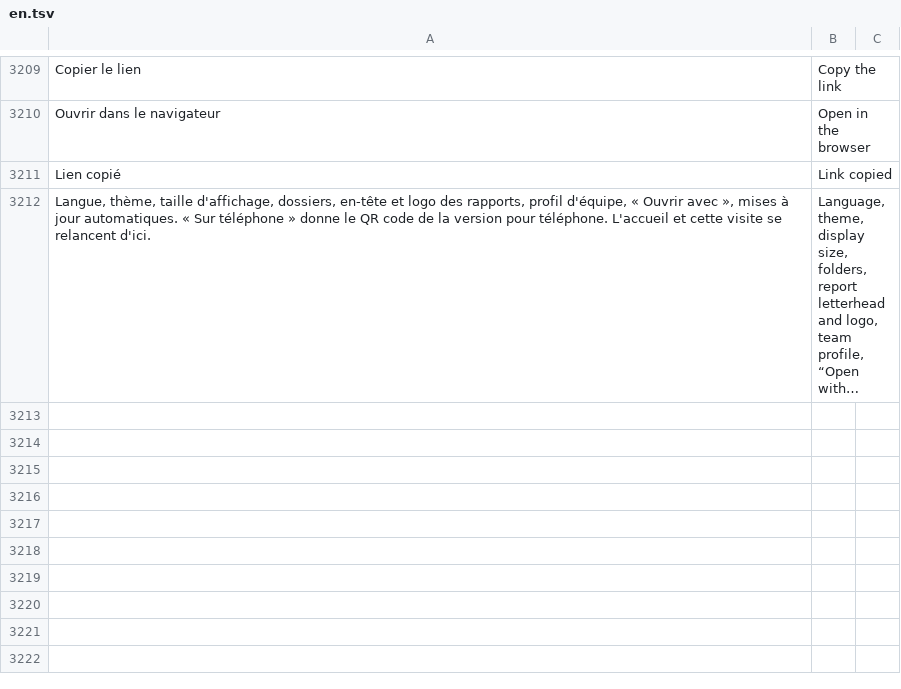
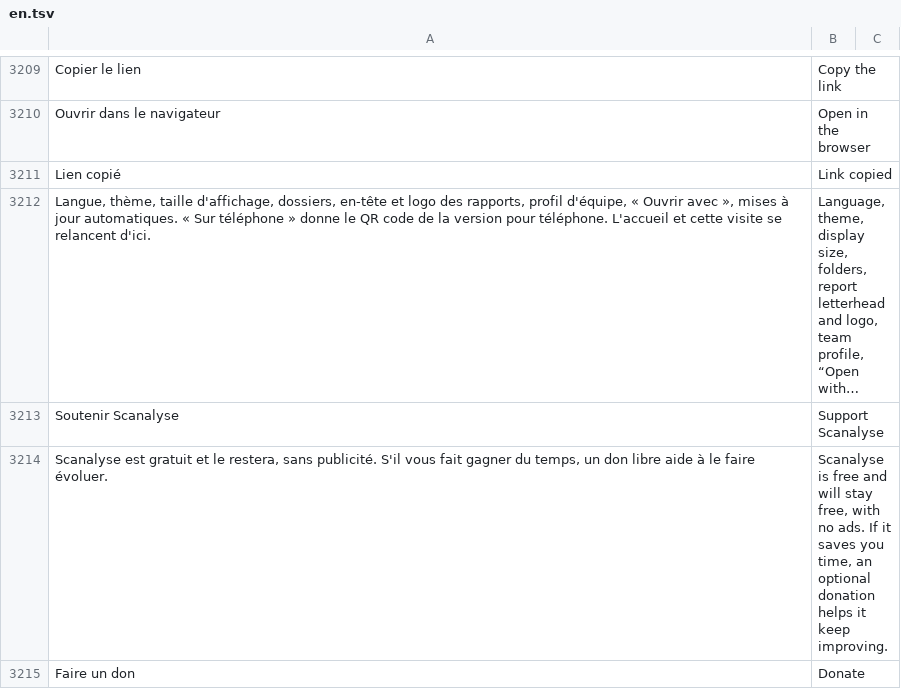
Before and after one commit to Kanard-Compagny/scanalyse, a TSV file: src/Scanalyse.Desktop/Lang/en.tsv, drawn as a sheet; only a part is shown, gaps mark what is left out; long unchanged cells end in …; the diff names each change by its address in the sheet, - before the commit and + after, or states it on an @@ line.

```diff
--- a/src/Scanalyse.Desktop/Lang/en.tsv
+++ b/src/Scanalyse.Desktop/Lang/en.tsv
+row 3213: Soutenir Scanalyse | Support Scanalyse
+row 3214: Scanalyse est gratuit et le restera, sans publicité. S'il vous fait gagner du temps, un don libre aide à le faire évoluer. | Scanalyse is free and will stay free, with no ads. If it saves you time, an optional donation helps it keep improving.
+row 3215: Faire un don | Donate
```
Also changed, not shown: 3 other files.
